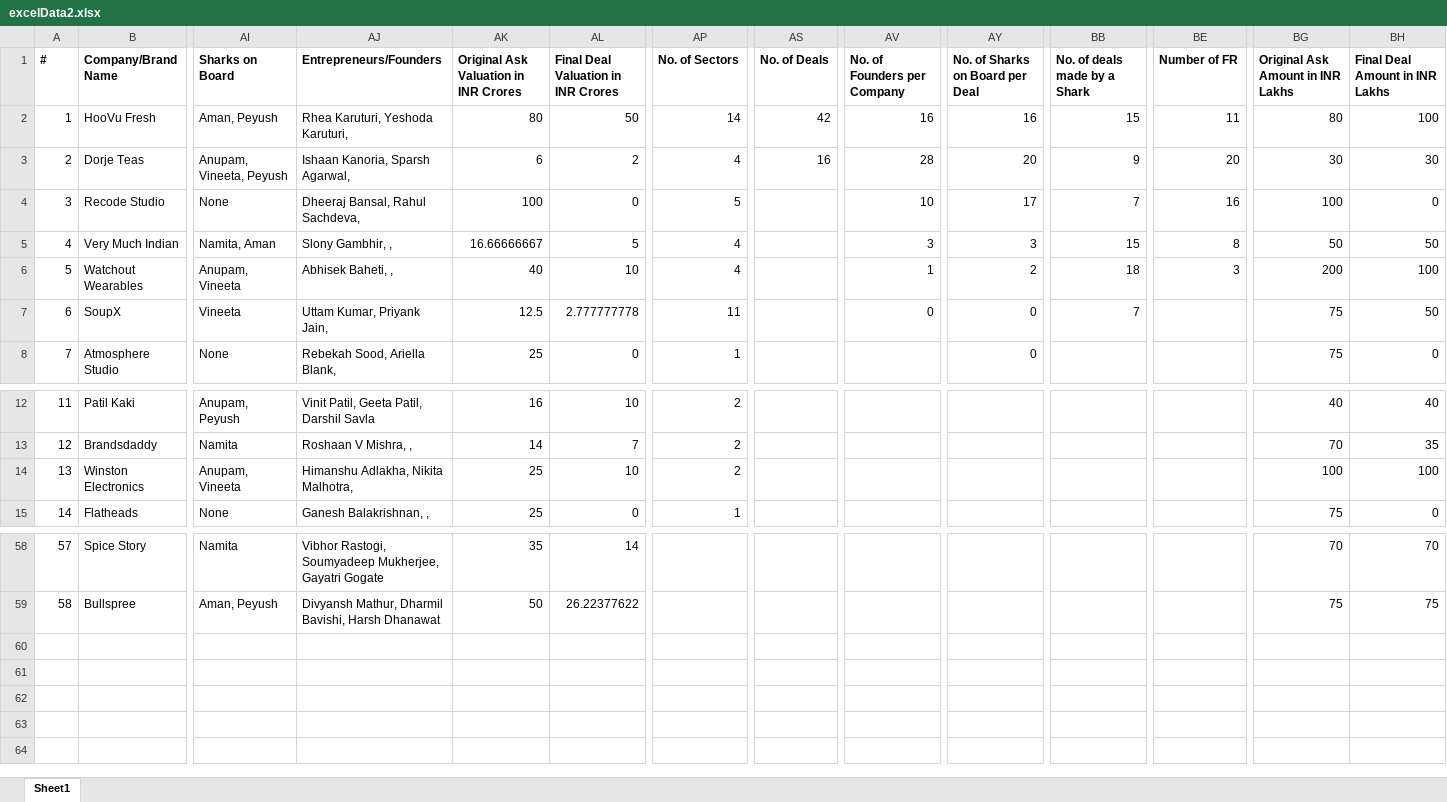
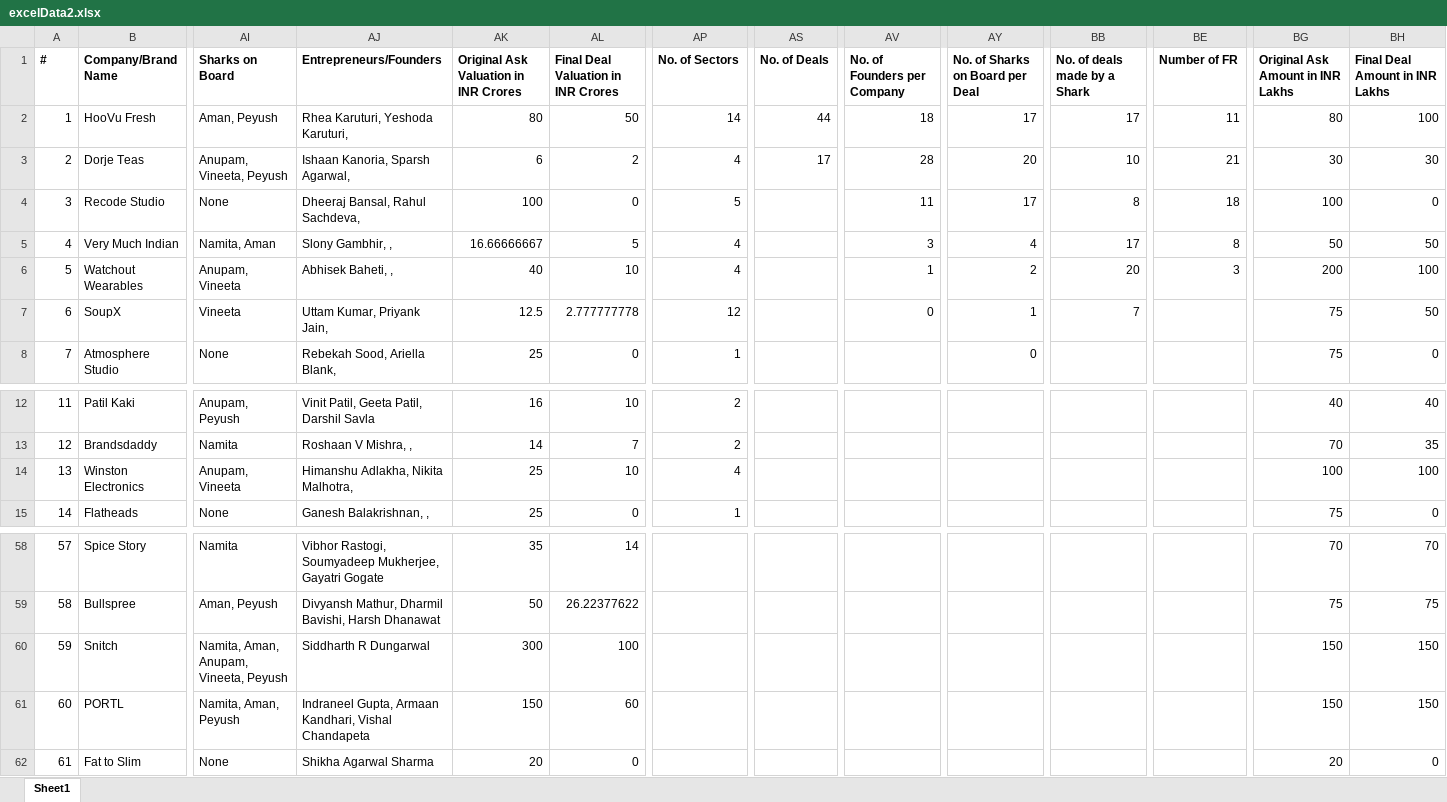
Before and after one commit to belohith/sharktankindia, an Excel workbook: excelData2.xlsx, sheet Sheet1, drawn as a sheet; only a part is shown, gaps mark what is left out; values as stored, in another font and other column widths than the file's, no borders; rows hold the shown columns only; the diff names each change by its address in the sheet, - before the commit and + after, or states it on an @@ line.

Commit message:
update

```diff
--- a/excelData2.xlsx (sheet Sheet1)
+++ b/excelData2.xlsx (sheet Sheet1)
-AS2 (No. of Deals): 42
+AS2 (No. of Deals): 44
-AV2 (No. of Founders per Company): 16
+AV2 (No. of Founders per Company): 18
-AY2 (No. of Sharks on Board per Deal): 16
+AY2 (No. of Sharks on Board per Deal): 17
-BB2 (No. of deals made by a Shark): 15
+BB2 (No. of deals made by a Shark): 17
-AS3 (No. of Deals): 16
+AS3 (No. of Deals): 17
-BB3 (No. of deals made by a Shark): 9
+BB3 (No. of deals made by a Shark): 10
-BE3 (Number of FR): 20
+BE3 (Number of FR): 21
-AV4 (No. of Founders per Company): 10
+AV4 (No. of Founders per Company): 11
-BB4 (No. of deals made by a Shark): 7
+BB4 (No. of deals made by a Shark): 8
-BE4 (Number of FR): 16
+BE4 (Number of FR): 18
-AY5 (No. of Sharks on Board per Deal): 3
+AY5 (No. of Sharks on Board per Deal): 4
-BB5 (No. of deals made by a Shark): 15
+BB5 (No. of deals made by a Shark): 17
-BB6 (No. of deals made by a Shark): 18
+BB6 (No. of deals made by a Shark): 20
-AP7 (No. of Sectors): 11
+AP7 (No. of Sectors): 12
-AY7 (No. of Sharks on Board per Deal): 0
+AY7 (No. of Sharks on Board per Deal): 1
-AP14 (No. of Sectors): 2
+AP14 (No. of Sectors): 4
+row 60: 59 | Snitch | Namita, Aman, Anupam, Vineeta, Peyush | Siddharth R Dungarwal | 300 | 100 |  |  |  |  |  |  | 150 | 150
+row 61: 60 | PORTL | Namita, Aman, Peyush | Indraneel Gupta, Armaan Kandhari, Vishal Chandapeta | 150 | 60 |  |  |  |  |  |  | 150 | 150
+row 62: 61 | Fat to Slim | None | Shikha Agarwal Sharma | 20 | 0 |  |  |  |  |  |  | 20 | 0
```
